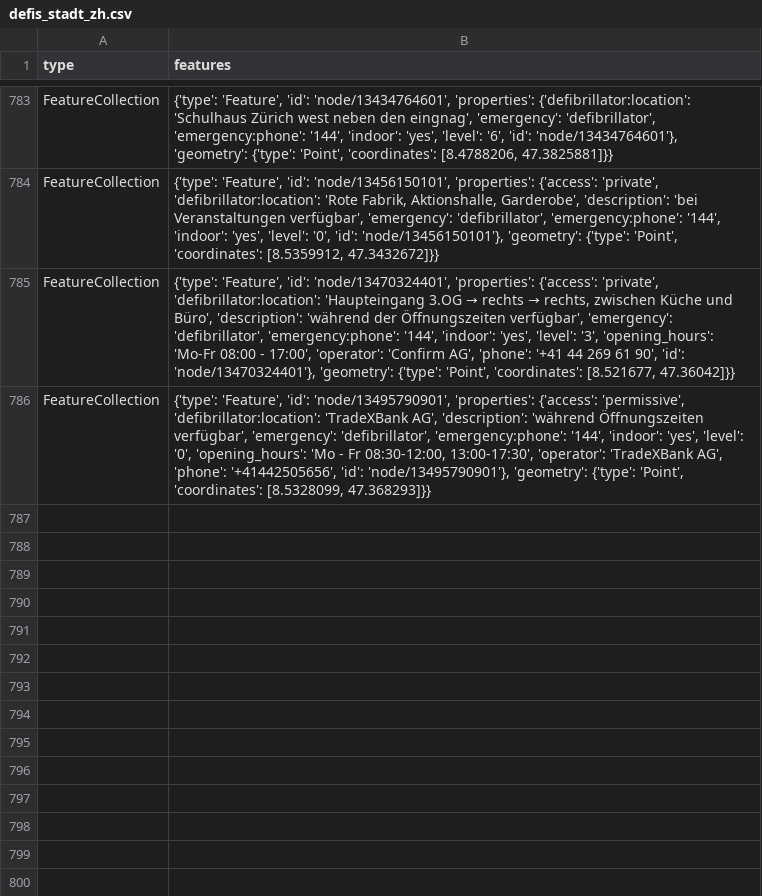
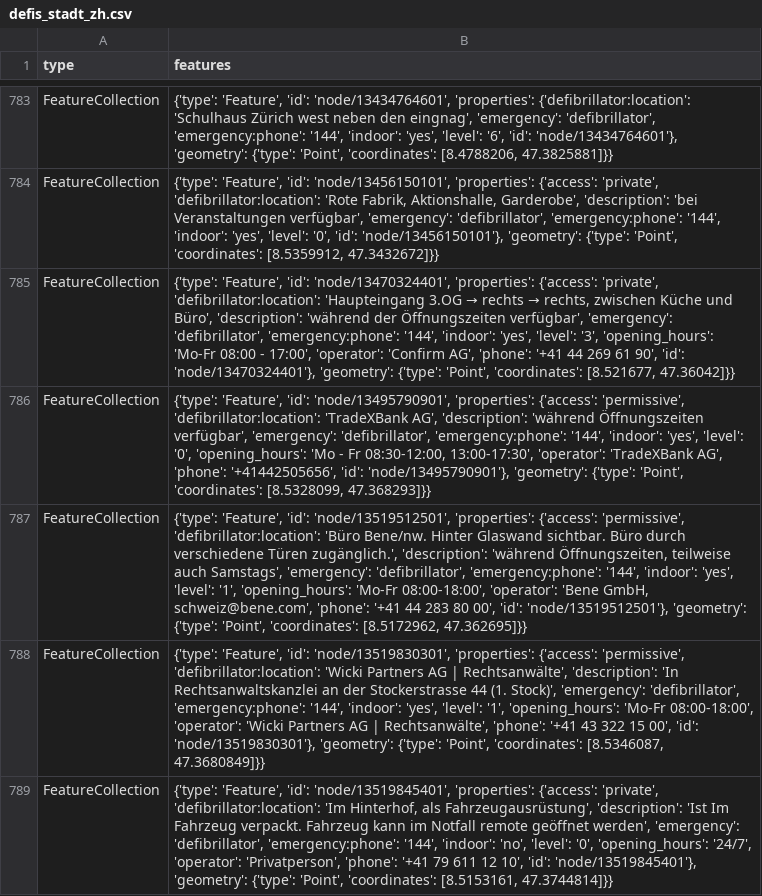
Before and after one commit to Vento-Nuenenen/defi_data, a CSV file: data/csv/defis_stadt_zh.csv, drawn as a sheet; only a part is shown, gaps mark what is left out; the diff names each change by its address in the sheet, - before the commit and + after, or states it on an @@ line.

```diff
--- a/data/csv/defis_stadt_zh.csv
+++ b/data/csv/defis_stadt_zh.csv
+row 787: FeatureCollection | {'type': 'Feature', 'id': 'node/13519512501', 'properties': {'access': 'permissive', 'defibrillator:location': 'Büro Bene/nw. Hinter Glaswand sichtbar. Büro durch verschiedene Türen zugänglich.', 'description': 'während Öffnungszeiten, teilweise auch Samstags', 'emergency': 'defibrillator', 'emergency:phone': '144', 'indoor': 'yes', 'level': '1', 'opening_hours': 'Mo-Fr 08:00-18:00', 'operator': 'Bene GmbH, schweiz@bene.com', 'phone': '+41 44 283 80 00', 'id': 'node/13519512501'}, 'geometry': {'type': 'Point', 'coordinates': [8.5172962, 47.362695]}}
+row 788: FeatureCollection | {'type': 'Feature', 'id': 'node/13519830301', 'properties': {'access': 'permissive', 'defibrillator:location': 'Wicki Partners AG | Rechtsanwälte', 'description': 'In Rechtsanwaltskanzlei an der Stockerstrasse 44 (1. Stock)', 'emergency': 'defibrillator', 'emergency:phone': '144', 'indoor': 'yes', 'level': '1', 'opening_hours': 'Mo-Fr 08:00-18:00', 'operator': 'Wicki Partners AG | Rechtsanwälte', 'phone': '+41 43 322 15 00', 'id': 'node/13519830301'}, 'geometry': {'type': 'Point', 'coordinates': [8.5346087, 47.3680849]}}
+row 789: FeatureCollection | {'type': 'Feature', 'id': 'node/13519845401', 'properties': {'access': 'private', 'defibrillator:location': 'Im Hinterhof, als Fahrzeugausrüstung', 'description': 'Ist Im Fahrzeug verpackt. Fahrzeug kann im Notfall remote geöffnet werden', 'emergency': 'defibrillator', 'emergency:phone': '144', 'indoor': 'no', 'level': '0', 'opening_hours': '24/7', 'operator': 'Privatperson', 'phone': '+41 79 611 12 10', 'id': 'node/13519845401'}, 'geometry': {'type': 'Point', 'coordinates': [8.5153161, 47.3744814]}}
```
Also changed, not shown: data/csv/defis_dispo_knzsg.csv, data/csv/defis_kt_ag.csv, 10 other files.
